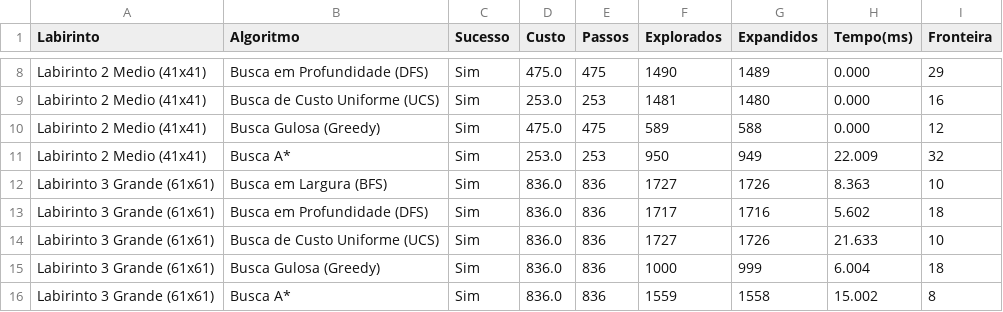
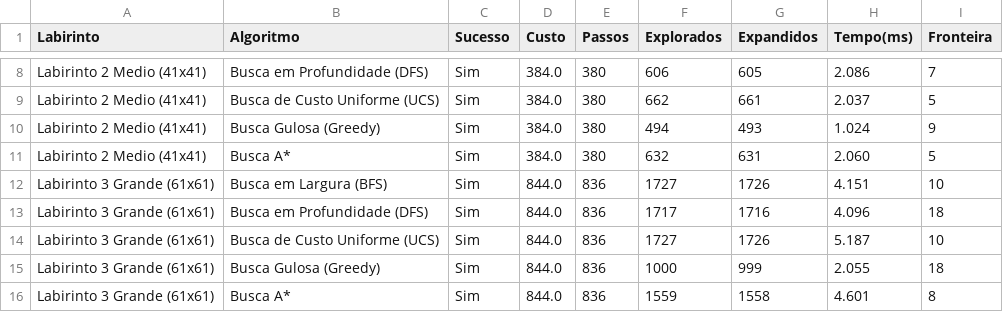
Before and after one commit to soaresavelino/Busca-em-labirintos, a CSV file: resultados/resultadosclassica.csv, drawn as a sheet; only a part is shown, gaps mark what is left out; the diff covers the shown part only; the diff names each change by its address in the sheet, - before the commit and + after, or states it on an @@ line.

```diff
--- a/resultados/resultadosclassica.csv
+++ b/resultados/resultadosclassica.csv
-D8 (Custo): 475.0
+D8 (Custo): 384.0
-E8 (Passos): 475
+E8 (Passos): 380
-F8 (Explorados): 1490
+F8 (Explorados): 606
-G8 (Expandidos): 1489
+G8 (Expandidos): 605
-H8 (Tempo(ms)): 0.000
+H8 (Tempo(ms)): 2.086
-I8 (Fronteira): 29
+I8 (Fronteira): 7
-D9 (Custo): 253.0
+D9 (Custo): 384.0
-E9 (Passos): 253
+E9 (Passos): 380
-F9 (Explorados): 1481
+F9 (Explorados): 662
-G9 (Expandidos): 1480
+G9 (Expandidos): 661
-H9 (Tempo(ms)): 0.000
+H9 (Tempo(ms)): 2.037
-I9 (Fronteira): 16
+I9 (Fronteira): 5
-D10 (Custo): 475.0
+D10 (Custo): 384.0
-E10 (Passos): 475
+E10 (Passos): 380
-F10 (Explorados): 589
+F10 (Explorados): 494
-G10 (Expandidos): 588
+G10 (Expandidos): 493
-H10 (Tempo(ms)): 0.000
+H10 (Tempo(ms)): 1.024
-I10 (Fronteira): 12
+I10 (Fronteira): 9
-D11 (Custo): 253.0
+D11 (Custo): 384.0
-E11 (Passos): 253
+E11 (Passos): 380
-F11 (Explorados): 950
+F11 (Explorados): 632
-G11 (Expandidos): 949
+G11 (Expandidos): 631
-H11 (Tempo(ms)): 22.009
+H11 (Tempo(ms)): 2.060
-I11 (Fronteira): 32
+I11 (Fronteira): 5
-D12:D16 (Custo): 836.0
+D12:D16 (Custo): 844.0
-H12 (Tempo(ms)): 8.363
+H12 (Tempo(ms)): 4.151
-H13 (Tempo(ms)): 5.602
+H13 (Tempo(ms)): 4.096
-H14 (Tempo(ms)): 21.633
+H14 (Tempo(ms)): 5.187
-H15 (Tempo(ms)): 6.004
+H15 (Tempo(ms)): 2.055
-H16 (Tempo(ms)): 15.002
+H16 (Tempo(ms)): 4.601
```
Also changed, not shown: 1 added row, 1 removed row and 27 edited cells elsewhere in this file, 4 other files.
